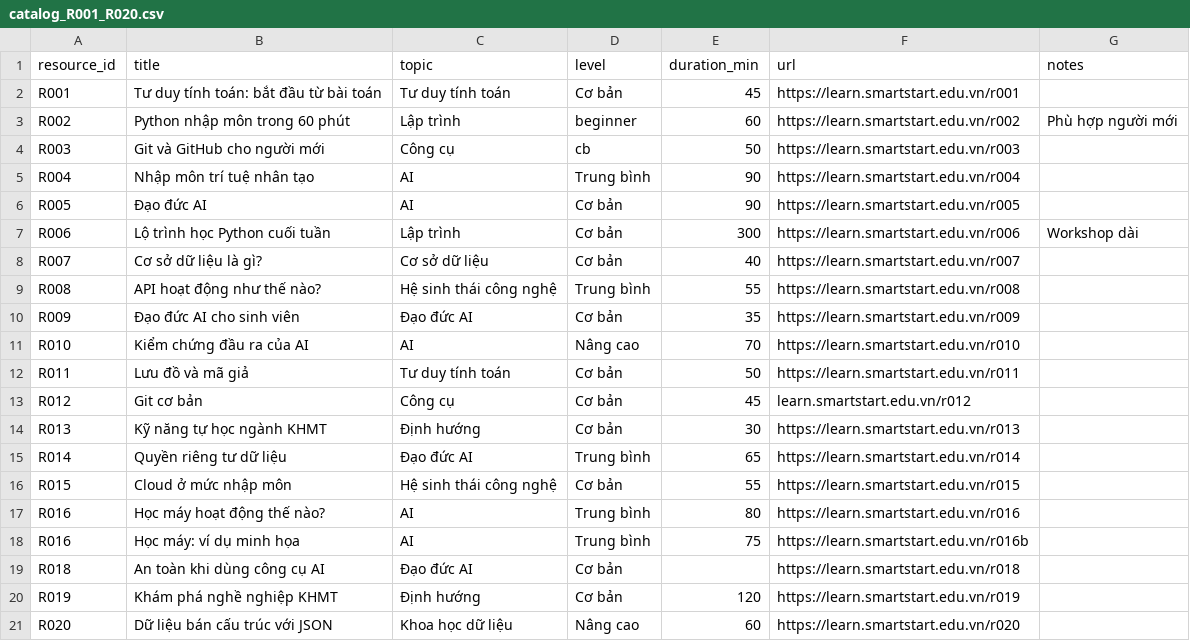
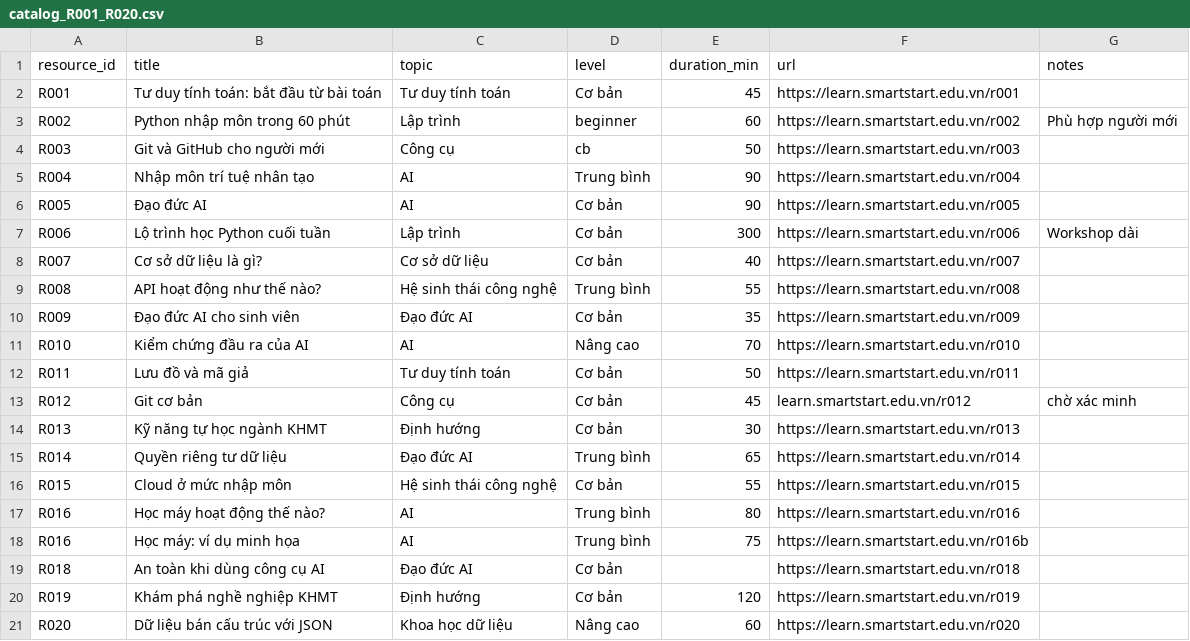
Before and after one commit to kientrandz/csc4015-smartstart, a CSV file: catalog_R001_R020.csv, drawn as a sheet.

Commit message:
day la commit so 2

```diff
--- a/catalog_R001_R020.csv
+++ b/catalog_R001_R020.csv
@@ -12,3 +12,3 @@ R010,Kiểm chứng đầu ra của AI,AI,Nâng cao,70,https://learn.smartstart.
 R011,Lưu đồ và mã giả,Tư duy tính toán,Cơ bản,50,https://learn.smartstart.edu.vn/r011,
-R012,Git cơ bản,Công cụ,Cơ bản,45,learn.smartstart.edu.vn/r012,
+R012,Git cơ bản,Công cụ,Cơ bản,45,learn.smartstart.edu.vn/r012,chờ xác minh
 R013,Kỹ năng tự học ngành KHMT,Định hướng,Cơ bản,30,https://learn.smartstart.edu.vn/r013,
```
